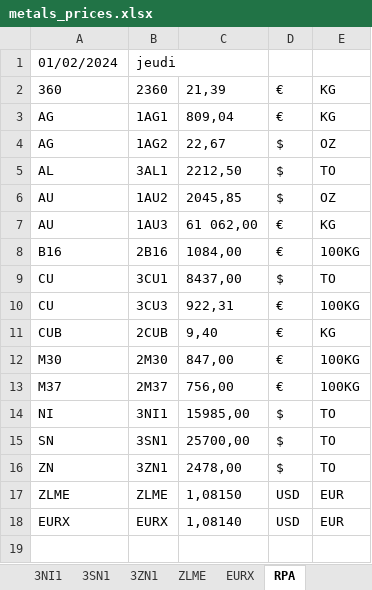
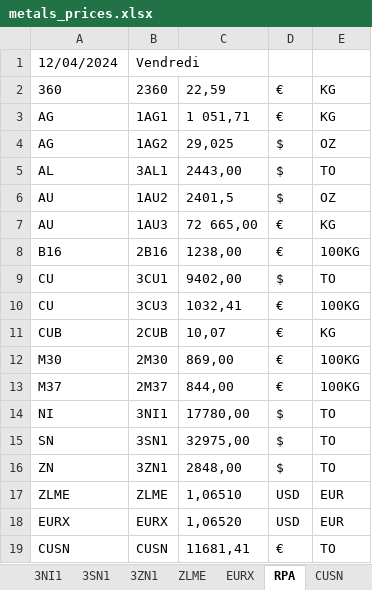
Before and after one commit to Adrizen89/metals-prices, an Excel workbook: metals_prices.xlsx, sheet RPA, drawn as a sheet; values as stored, in another font and other column widths than the file's, no borders; removed rows and columns are numbered as before the commit, all else as after; the diff names each change by its address in the sheet, - before the commit and + after, or states it on an @@ line.

Commit message:
Add new function CUSN6

```diff
--- a/metals_prices.xlsx (sheet RPA)
+++ b/metals_prices.xlsx (sheet RPA)
+sheet tab: CUSN
-row 1: 01/02/2024 | jeudi
+row 1: 12/04/2024 | Vendredi
-C2: 21,39
+C2: 22,59
-C3: 809,04
+C3: 1 051,71
-C4: 22,67
+C4: 29,025
-C5: 2212,50
+C5: 2443,00
-C6: 2045,85
+C6: 2401,5
-C7: 61 062,00
+C7: 72 665,00
-C8: 1084,00
+C8: 1238,00
-C9: 8437,00
+C9: 9402,00
-C10: 922,31
+C10: 1032,41
-C11: 9,40
+C11: 10,07
-C12: 847,00
+C12: 869,00
-C13: 756,00
+C13: 844,00
-C14: 15985,00
+C14: 17780,00
-C15: 25700,00
+C15: 32975,00
-C16: 2478,00
+C16: 2848,00
-C17: 1,08150
+C17: 1,06510
-C18: 1,08140
+C18: 1,06520
+row 19: CUSN | CUSN | 11681,41 | € | TO
```
Also changed, not shown: sheet EURX, sheet ZLME, sheet 2CUB, sheet 2360, sheet 1AU2, sheet 1AG2, 11 more sheets, 8 other files.
